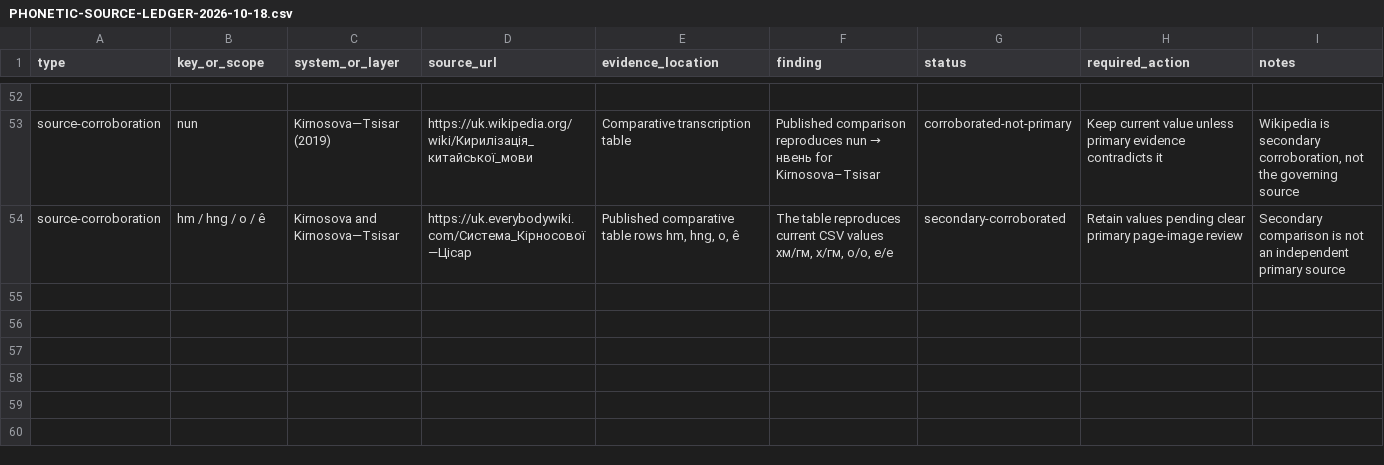
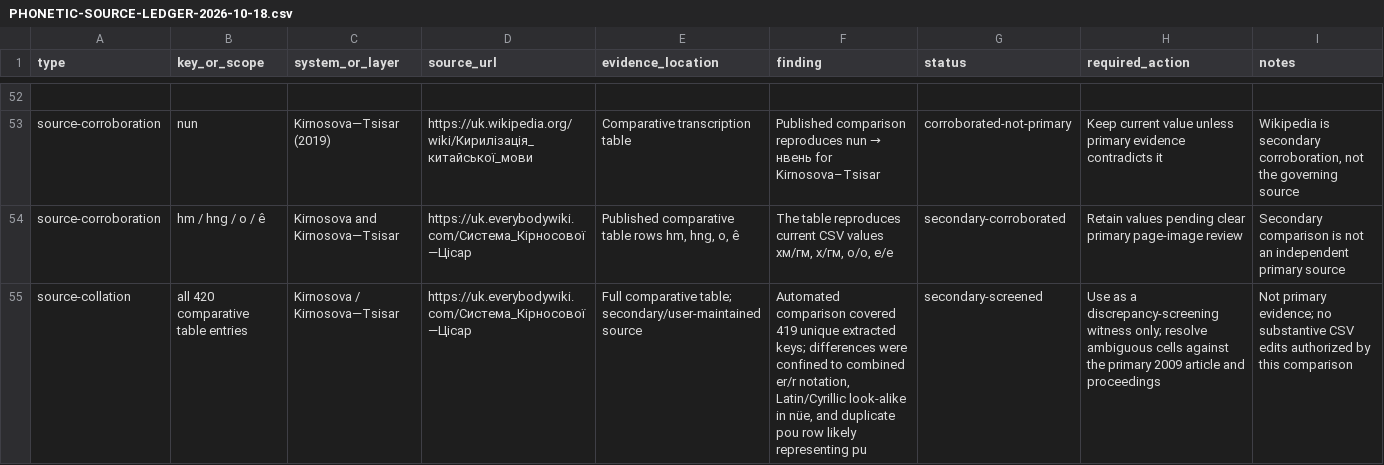
Before and after one commit to ClippyFirst/chinese-for-ukrainians, a CSV file: docs/PHONETIC-SOURCE-LEDGER-2026-10-18.csv, drawn as a sheet; only a part is shown, gaps mark what is left out; the diff names each change by its address in the sheet, - before the commit and + after, or states it on an @@ line.

Commit message:
docs: record secondary table collation in ledger

```diff
--- a/docs/PHONETIC-SOURCE-LEDGER-2026-10-18.csv
+++ b/docs/PHONETIC-SOURCE-LEDGER-2026-10-18.csv
+row 55: source-collation | all 420 comparative table entries | Kirnosova / Kirnosova—Tsisar | https://uk.everybodywiki.com/Система_Кірносової—Цісар | Full comparative table; secondary/user-maintained source | Automated comparison covered 419 unique extracted keys; differences were confined to combined er/r notation, Latin/Cyrillic look-alike in nüe, and duplicate pou row likely representing pu | secondary-screened | Use as a discrepancy-screening witness only; resolve ambiguous cells against the primary 2009 article and proceedings | Not primary evidence; no substantive CSV edits authorized by this comparison
```
